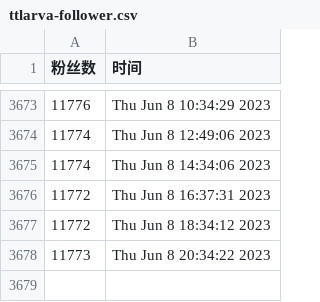
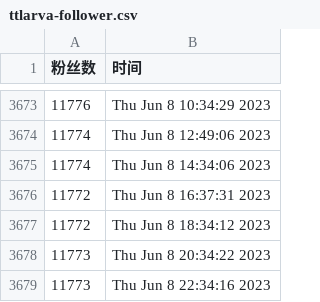
Before and after one commit to doombeaker/Larva, a CSV file: scripts/ttlarva-follower.csv, drawn as a sheet; only a part is shown, gaps mark what is left out; the diff names each change by its address in the sheet, - before the commit and + after, or states it on an @@ line.

Commit message:
update followers count daily

```diff
--- a/scripts/ttlarva-follower.csv
+++ b/scripts/ttlarva-follower.csv
+row 3679: 11773 | Thu Jun 8 22:34:16 2023
```
